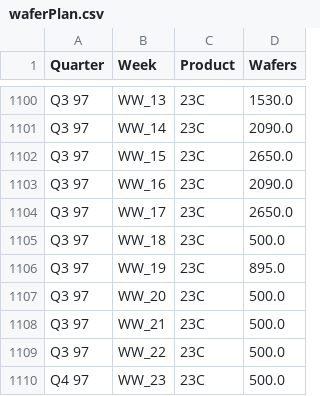
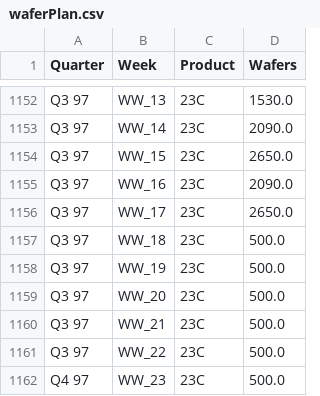
Before and after one commit to angelponcedev/Mici-Inventory-Balance-and-Demand-Forecasting, a CSV file: dataset/waferPlan.csv, drawn as a sheet; only a part is shown, gaps mark what is left out; the diff covers the shown part only.

Commit message:
Excels

```diff
--- a/dataset/waferPlan.csv
+++ b/dataset/waferPlan.csv
@@ -1105,3 +1157,3 @@ Q3 97,WW_17,23C,2650.0
 Q3 97,WW_18,23C,500.0
-Q3 97,WW_19,23C,895.0
+Q3 97,WW_19,23C,500.0
 Q3 97,WW_20,23C,500.0
```
Also changed, not shown: 156 moved rows elsewhere in this file, 1 other file.
